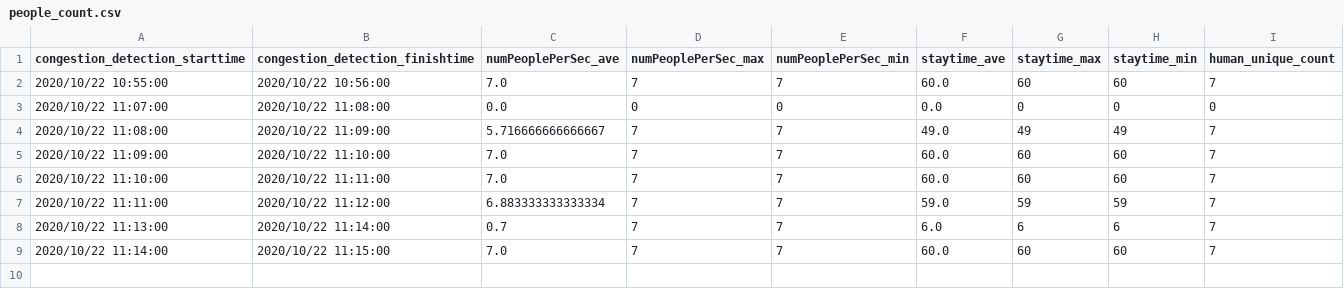
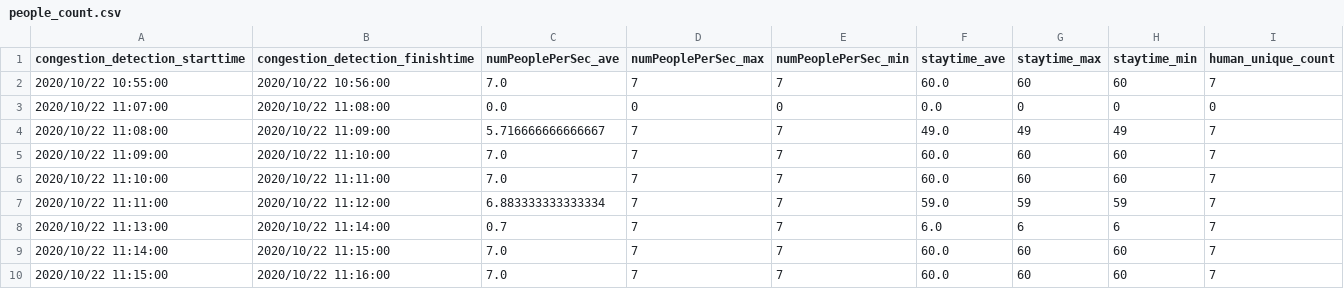
Before and after one commit to kndkzyk/kndkzyk.github.io, a CSV file: test1/data/people_count.csv, drawn as a sheet.

Commit message:
"CongestionStatus"

```diff
--- a/test1/data/people_count.csv
+++ b/test1/data/people_count.csv
@@ -9 +9,2 @@ congestion_detection_starttime	congestion_detection_finishtime	numPeoplePerSec_a
 2020/10/22 11:14:00	2020/10/22 11:15:00	7.0	7	7	60.0	60	60	7
+2020/10/22 11:15:00	2020/10/22 11:16:00	7.0	7	7	60.0	60	60	7
```
Also changed, not shown: 1 other file.
